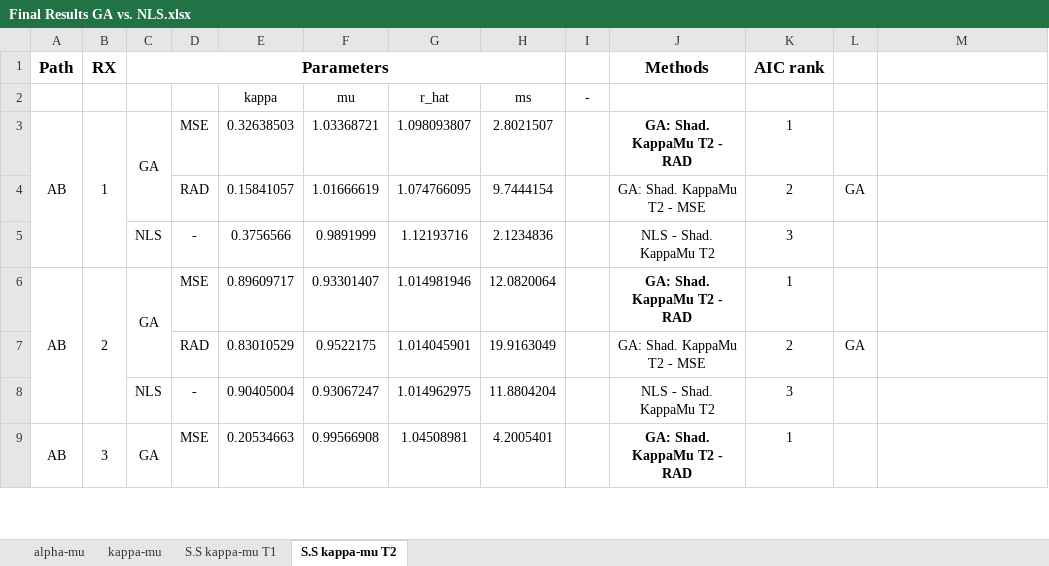
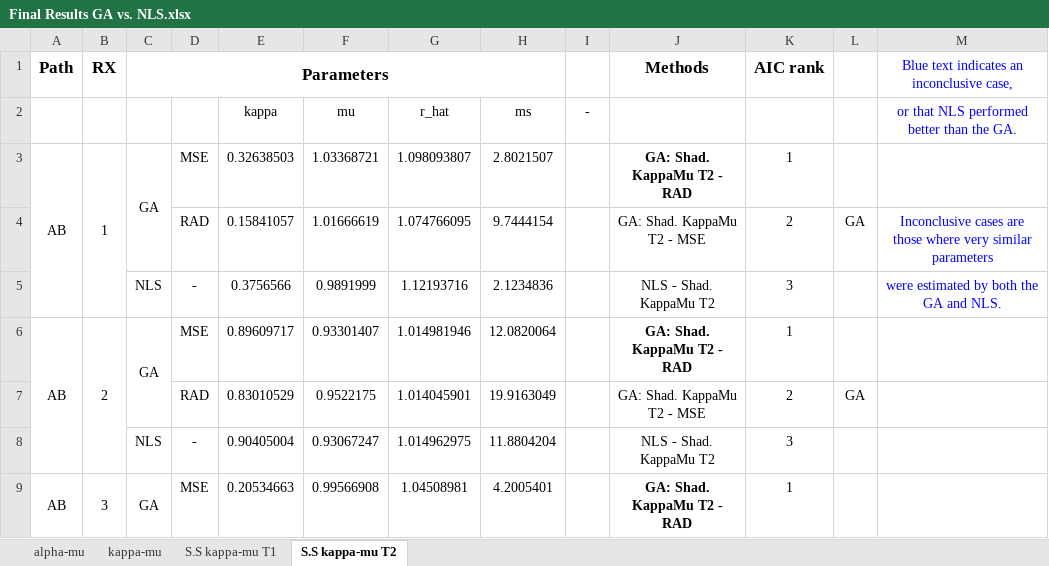
Before and after one commit to ML4Comms/ga-mmwave, an Excel workbook: results/Final Results GA vs. NLS.xlsx, sheet S.S kappa-mu T2, drawn as a sheet; only a part is shown; values as stored, in another font and other column widths than the file's, no borders; charts and pictures not drawn; the diff names each change by its address in the sheet, - before the commit and + after, or states it on an @@ line.

Commit message:
fixed legend sku-T2 NLS results

```diff
--- a/results/Final Results GA vs. NLS.xlsx (sheet S.S kappa-mu T2)
+++ b/results/Final Results GA vs. NLS.xlsx (sheet S.S kappa-mu T2)
-M1: (empty)
+M1: Blue text indicates an inconclusive case,
-M2: (empty)
+M2: or that NLS performed better than the GA.
-M4: (empty)
+M4: Inconclusive cases are those where very similar parameters
-M5: (empty)
+M5: were estimated by both the GA and NLS.
```
